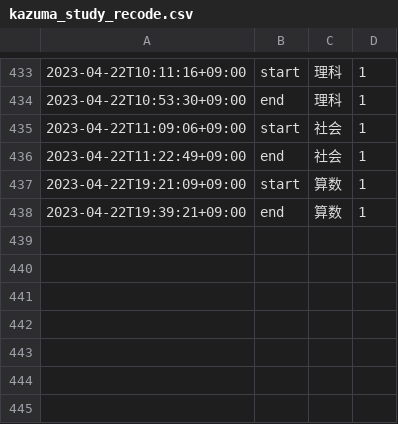
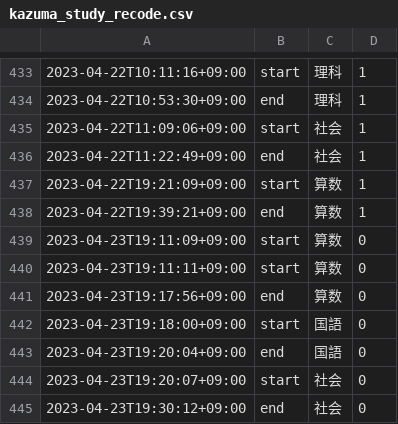
Before and after one commit to mustangsally1973/mustangasally1973.github.io, a CSV file: data/kazuma_study_recode.csv, drawn as a sheet; only a part is shown, gaps mark what is left out; the diff names each change by its address in the sheet, - before the commit and + after, or states it on an @@ line.

Commit message:
update data

```diff
--- a/data/kazuma_study_recode.csv
+++ b/data/kazuma_study_recode.csv
+row 439: 2023-04-23T19:11:09+09:00 | start | 算数 | 0
+row 440: 2023-04-23T19:11:11+09:00 | start | 算数 | 0
+row 441: 2023-04-23T19:17:56+09:00 | end | 算数 | 0
+row 442: 2023-04-23T19:18:00+09:00 | start | 国語 | 0
+row 443: 2023-04-23T19:20:04+09:00 | end | 国語 | 0
+row 444: 2023-04-23T19:20:07+09:00 | start | 社会 | 0
+row 445: 2023-04-23T19:30:12+09:00 | end | 社会 | 0
```
Also changed, not shown: 1 other file.
